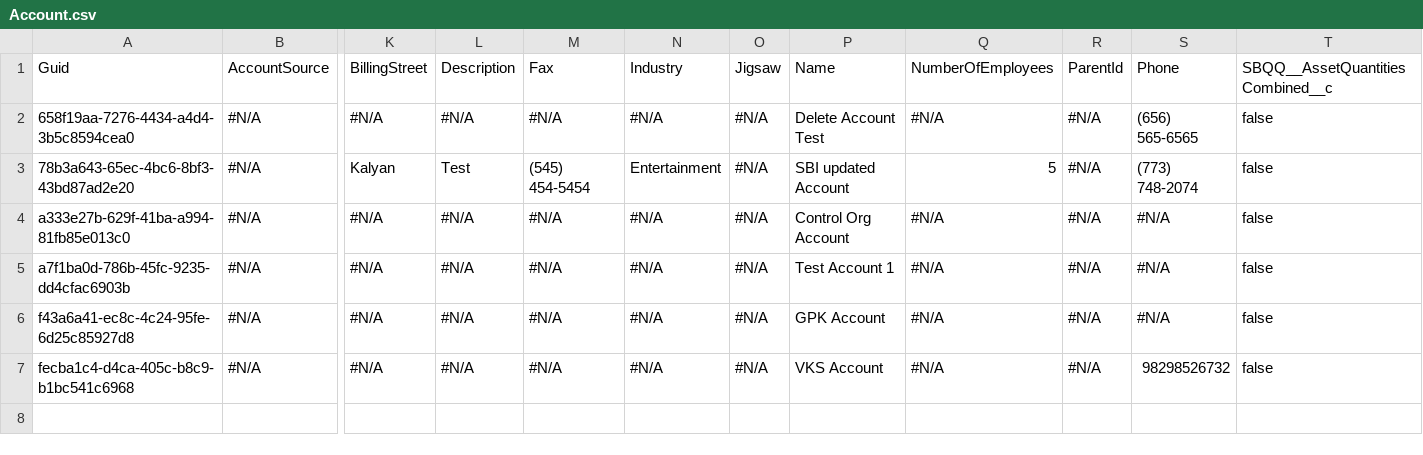
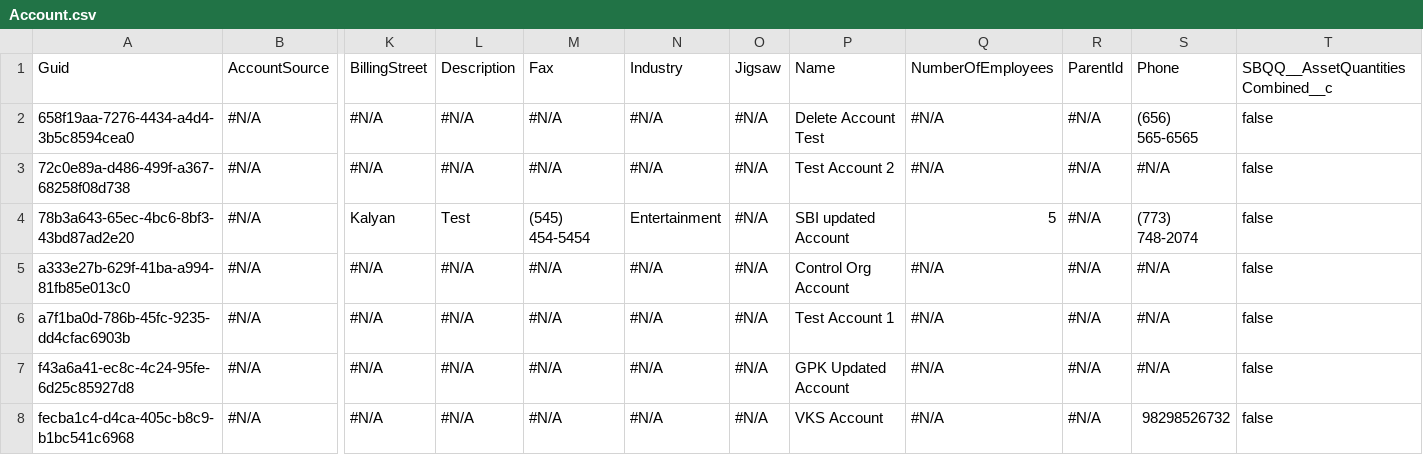
Before and after one commit to Prodlymoover/CPQTest10, a CSV file: Account.csv, drawn as a sheet; only a part is shown, gaps mark what is left out; addresses are those after the commit; rows hold the shown columns only; the diff names each change by its address in the sheet, - before the commit and + after, or states it on an @@ line.

Commit message:
Saved changes from the managed instance to the repository branch

```diff
--- a/Account.csv
+++ b/Account.csv
+row 3: 72c0e89a-d486-499f-a367-68258f08d738 | #N/A | #N/A | #N/A | #N/A | #N/A | #N/A | Test Account 2 | #N/A | #N/A | #N/A | false
-P7: GPK Account
+P7: GPK Updated Account
```
